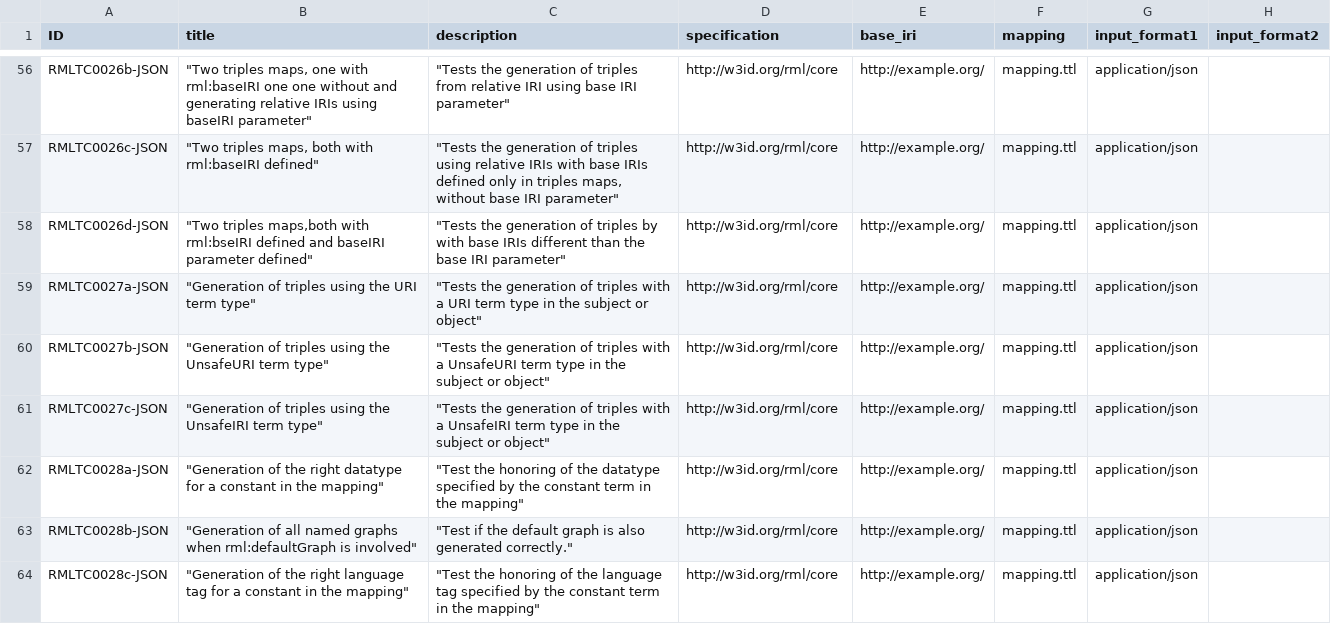
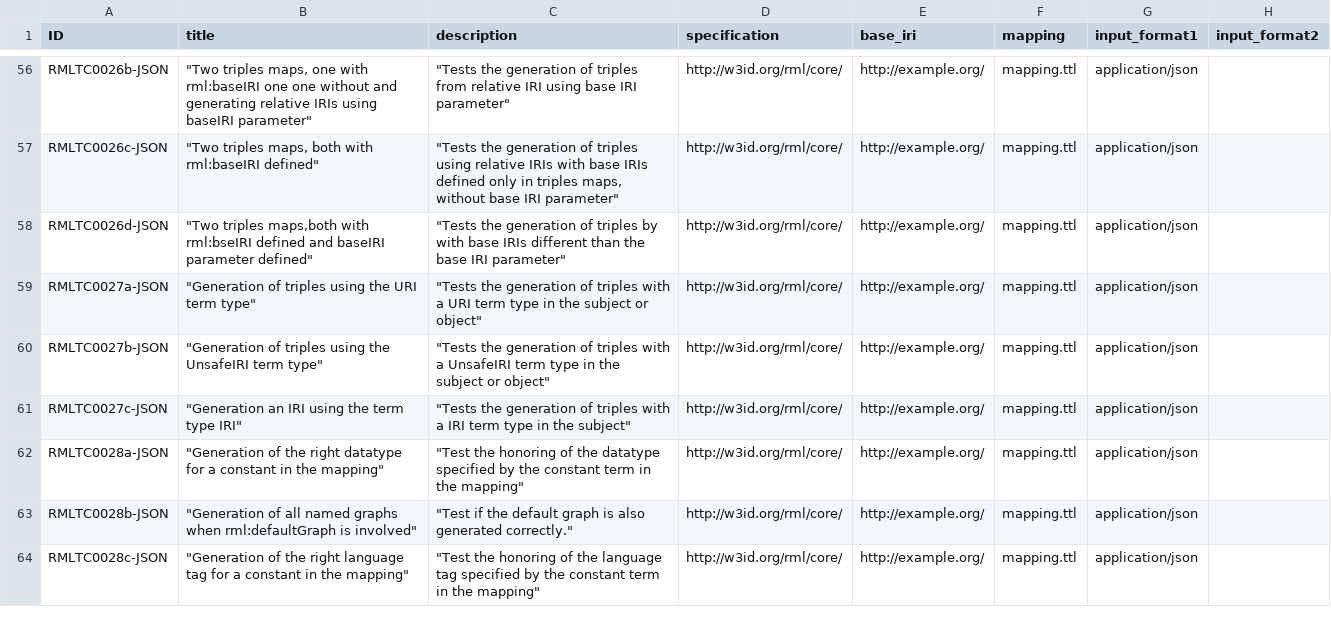
Before and after one commit to kg-construct/rml-core, a CSV file: test-cases/metadata.csv, drawn as a sheet; only a part is shown, gaps mark what is left out; the diff covers the shown part only; the diff names each change by its address in the sheet, - before the commit and + after, or states it on an @@ line.

```diff
--- a/test-cases/metadata.csv
+++ b/test-cases/metadata.csv
-D56:D64 (specification): http://w3id.org/rml/core
+D56:D64 (specification): http://w3id.org/rml/core/
-B60 (title): …using the UnsafeURI term type"
+B60 (title): …using the UnsafeIRI term type"
-C60 (description): …with a UnsafeURI term type…
+C60 (description): …with a UnsafeIRI term type…
-B61 (title): "Generation of triples using the UnsafeIRI term type"
+B61 (title): "Generation an IRI using the term type IRI"
-C61 (description): …with a UnsafeIRI term type in the subject or object"
+C61 (description): …with a IRI term type in the subject"
```
Also changed, not shown: 54 edited cells elsewhere in this file, 4 other files.
